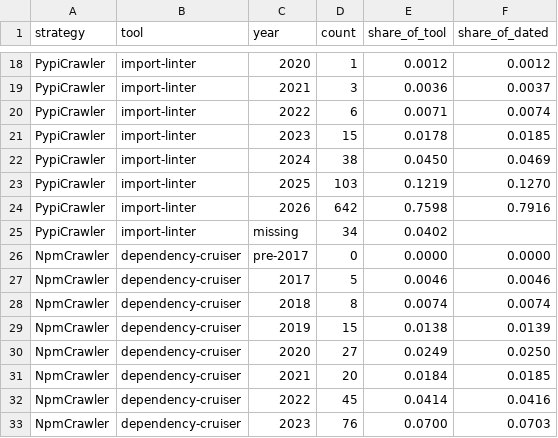
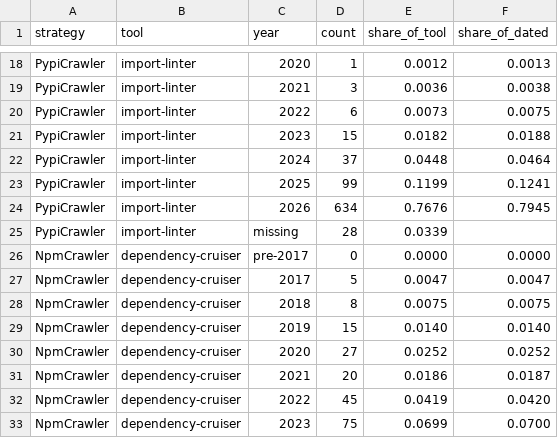
Before and after one commit to Nguyen-Dang-Khoa-04072004/arch-rules-in-ci, a CSV file: data/RQ1/with_extend/adoption_hist.csv, drawn as a sheet; only a part is shown, gaps mark what is left out; the diff covers the shown part only; the diff names each change by its address in the sheet, - before the commit and + after, or states it on an @@ line.

```diff
--- a/data/RQ1/with_extend/adoption_hist.csv
+++ b/data/RQ1/with_extend/adoption_hist.csv
-F18 (share_of_dated): 0.0012
+F18 (share_of_dated): 0.0013
-F19 (share_of_dated): 0.0037
+F19 (share_of_dated): 0.0038
-E20 (share_of_tool): 0.0071
+E20 (share_of_tool): 0.0073
-F20 (share_of_dated): 0.0074
+F20 (share_of_dated): 0.0075
-E21 (share_of_tool): 0.0178
+E21 (share_of_tool): 0.0182
-F21 (share_of_dated): 0.0185
+F21 (share_of_dated): 0.0188
-D22 (count): 38
+D22 (count): 37
-E22 (share_of_tool): 0.0450
+E22 (share_of_tool): 0.0448
-F22 (share_of_dated): 0.0469
+F22 (share_of_dated): 0.0464
-D23 (count): 103
+D23 (count): 99
-E23 (share_of_tool): 0.1219
+E23 (share_of_tool): 0.1199
-F23 (share_of_dated): 0.1270
+F23 (share_of_dated): 0.1241
-D24 (count): 642
+D24 (count): 634
-E24 (share_of_tool): 0.7598
+E24 (share_of_tool): 0.7676
-F24 (share_of_dated): 0.7916
+F24 (share_of_dated): 0.7945
-D25 (count): 34
+D25 (count): 28
-E25 (share_of_tool): 0.0402
+E25 (share_of_tool): 0.0339
-E27 (share_of_tool): 0.0046
+E27 (share_of_tool): 0.0047
-F27 (share_of_dated): 0.0046
+F27 (share_of_dated): 0.0047
-E28 (share_of_tool): 0.0074
+E28 (share_of_tool): 0.0075
-F28 (share_of_dated): 0.0074
+F28 (share_of_dated): 0.0075
-E29 (share_of_tool): 0.0138
+E29 (share_of_tool): 0.0140
-F29 (share_of_dated): 0.0139
+F29 (share_of_dated): 0.0140
-E30 (share_of_tool): 0.0249
+E30 (share_of_tool): 0.0252
-F30 (share_of_dated): 0.0250
+F30 (share_of_dated): 0.0252
-E31 (share_of_tool): 0.0184
+E31 (share_of_tool): 0.0186
-F31 (share_of_dated): 0.0185
+F31 (share_of_dated): 0.0187
-E32 (share_of_tool): 0.0414
+E32 (share_of_tool): 0.0419
-F32 (share_of_dated): 0.0416
+F32 (share_of_dated): 0.0420
-D33 (count): 76
+D33 (count): 75
-E33 (share_of_tool): 0.0700
+E33 (share_of_tool): 0.0699
-F33 (share_of_dated): 0.0703
+F33 (share_of_dated): 0.0700
```
Also changed, not shown: 41 edited cells elsewhere in this file, data/RQ1/no_extend/adoption_hist.csv, data/RQ1/no_extend/ci_rates.csv, 11 other files.
